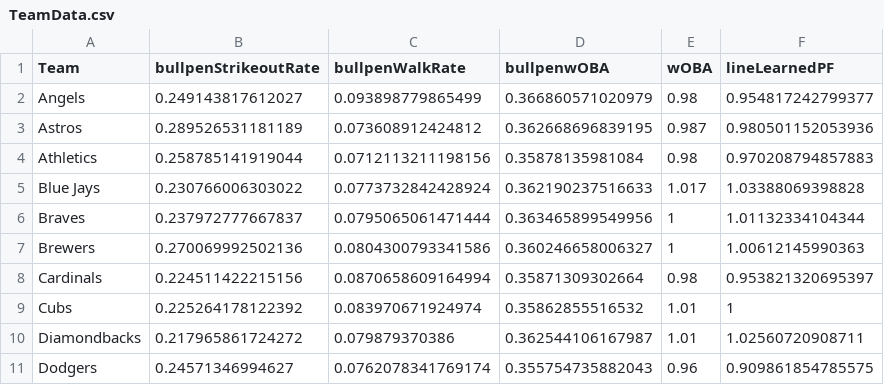
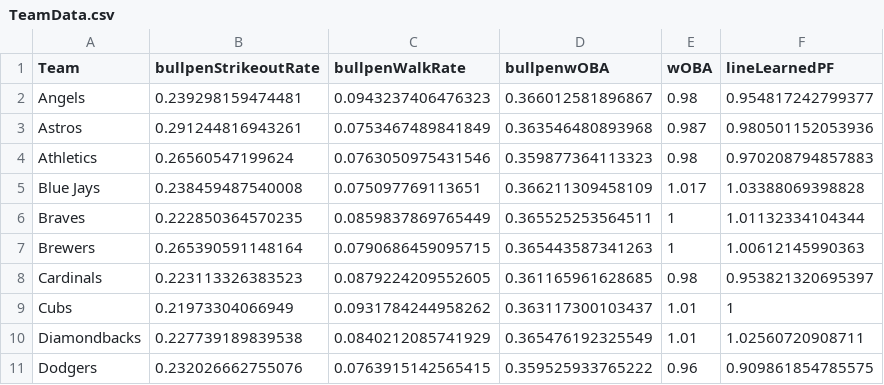
Before and after one commit to leddy-eric/gibson-analytics, a CSV file: gibson-ui-web/src/main/resources/TeamData.csv, drawn as a sheet; only a part is shown; the diff covers the shown part only.

Commit message:
data update

```diff
--- a/gibson-ui-web/src/main/resources/TeamData.csv
+++ b/gibson-ui-web/src/main/resources/TeamData.csv
@@ -1,11 +1,11 @@
 "Team","bullpenStrikeoutRate","bullpenWalkRate","bullpenwOBA","wOBA","lineLearnedPF"
-"Angels",0.249143817612027,0.093898779865499,0.366860571020979,0.98,0.954817242799377
-"Astros",0.289526531181189,0.073608912424812,0.362668696839195,0.987,0.980501152053936
-"Athletics",0.258785141919044,0.0712113211198156,0.35878135981084,0.98,0.970208794857883
-"Blue Jays",0.230766006303022,0.0773732842428924,0.362190237516633,1.017,1.03388069398828
-"Braves",0.237972777667837,0.0795065061471444,0.363465899549956,1,1.01132334104344
-"Brewers",0.270069992502136,0.0804300793341586,0.360246658006327,1,1.00612145990363
-"Cardinals",0.224511422215156,0.0870658609164994,0.35871309302664,0.98,0.953821320695397
-"Cubs",0.225264178122392,0.083970671924974,0.35862855516532,1.01,1
-"Diamondbacks",0.217965861724272,0.079879370386,0.362544106167987,1.01,1.02560720908711
-"Dodgers",0.24571346994627,0.0762078341769174,0.355754735882043,0.96,0.909861854785575
+"Angels",0.239298159474481,0.0943237406476323,0.366012581896867,0.98,0.954817242799377
+"Astros",0.291244816943261,0.0753467489841849,0.363546480893968,0.987,0.980501152053936
+"Athletics",0.26560547199624,0.0763050975431546,0.359877364113323,0.98,0.970208794857883
+"Blue Jays",0.238459487540008,0.075097769113651,0.366211309458109,1.017,1.03388069398828
+"Braves",0.222850364570235,0.0859837869765449,0.365525253564511,1,1.01132334104344
+"Brewers",0.265390591148164,0.0790686459095715,0.365443587341263,1,1.00612145990363
+"Cardinals",0.223113326383523,0.0879224209552605,0.361165961628685,0.98,0.953821320695397
+"Cubs",0.21973304066949,0.0931784244958262,0.363117300103437,1.01,1
+"Diamondbacks",0.227739189839538,0.0840212085741929,0.365476192325549,1.01,1.02560720908711
+"Dodgers",0.232026662755076,0.0763915142565415,0.359525933765222,0.96,0.909861854785575
```
Also changed, not shown: 60 edited cells elsewhere in this file, 2 other files.
